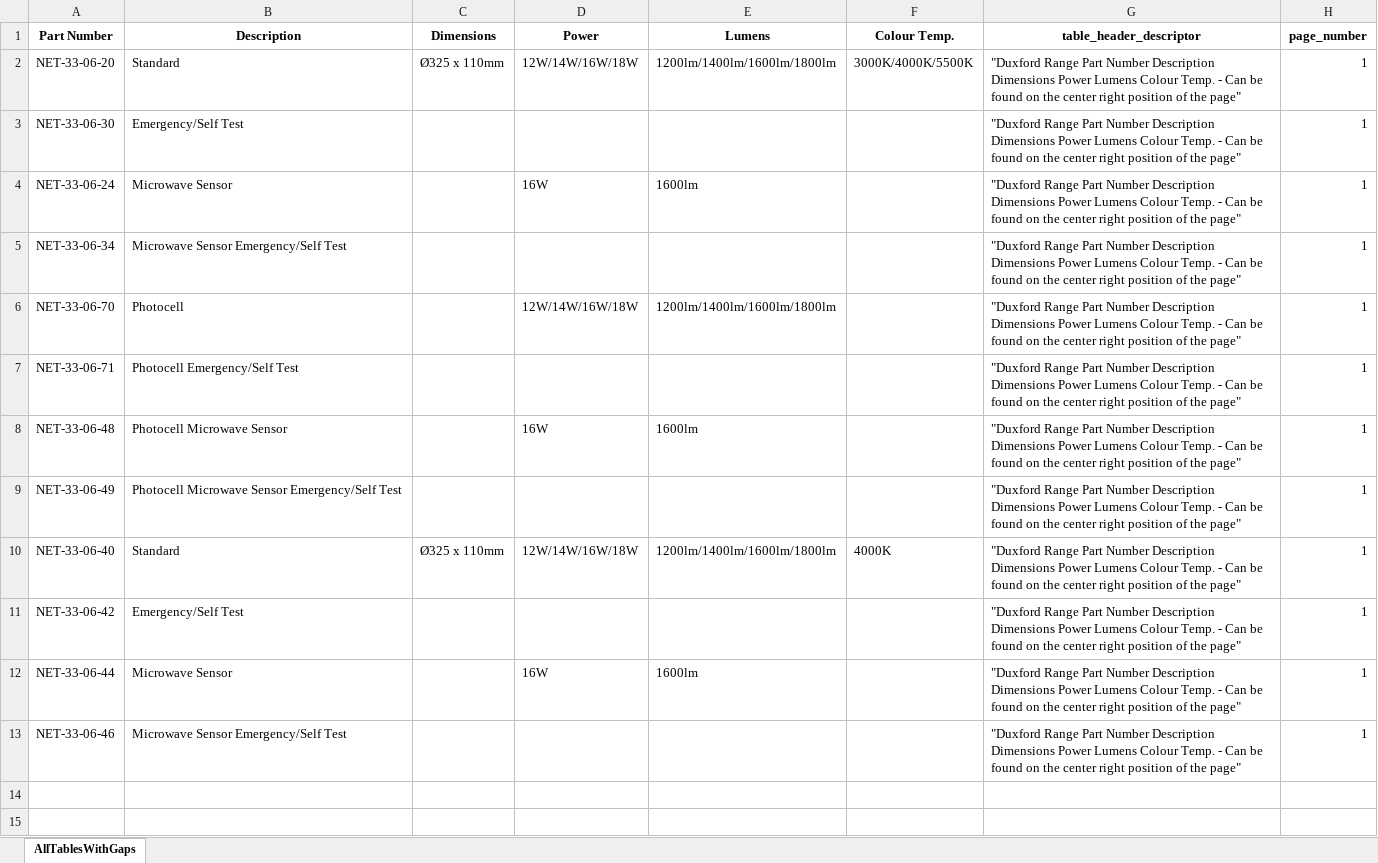
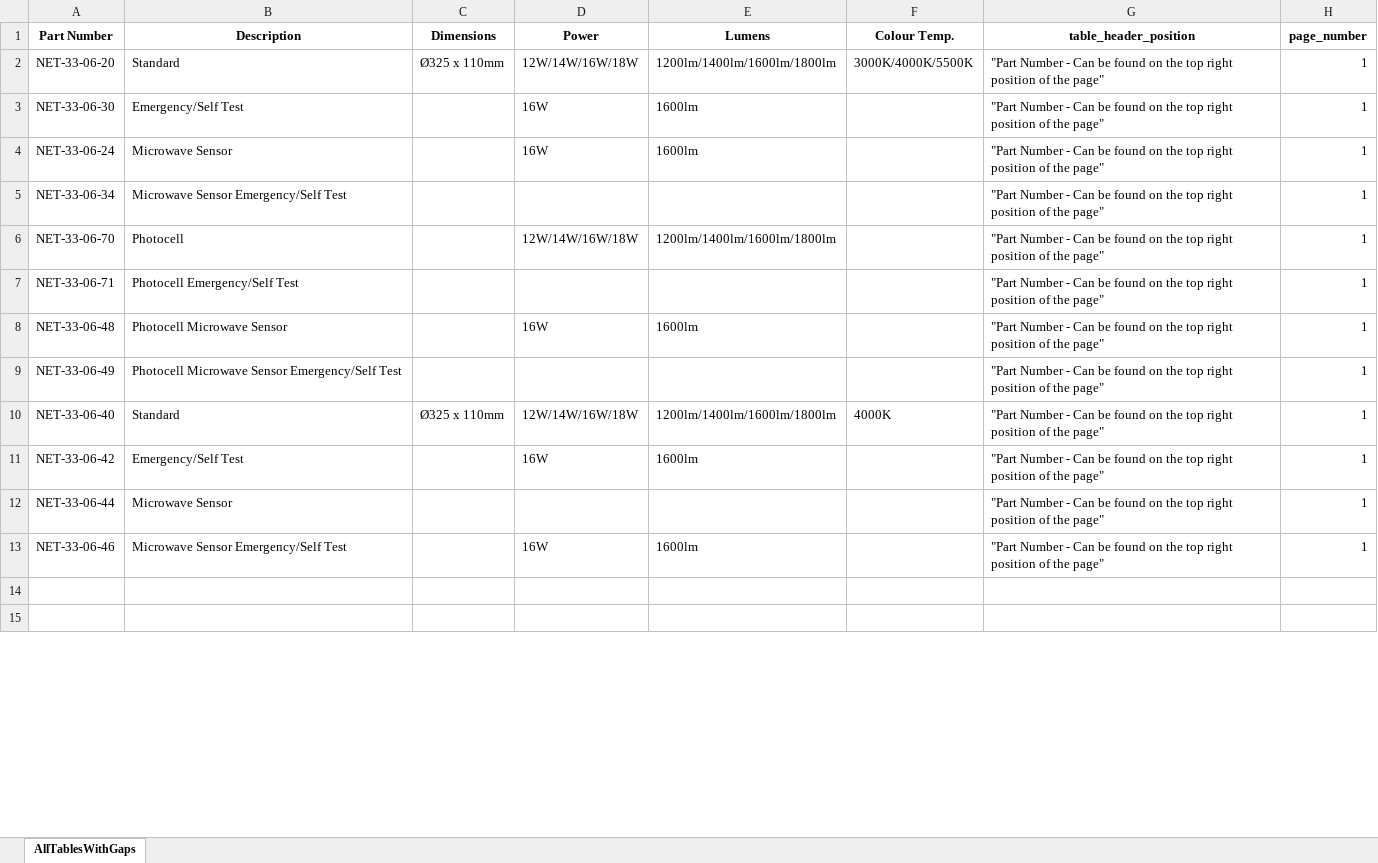
Before and after one commit to Derrick015/PDF_Table_Extractor_AI, an Excel workbook: files/output_file_one_sheet_split.xlsx, sheet AllTablesWithGaps, drawn as a sheet; only a part is shown; values as stored, in another font and other column widths than the file's, no borders; the diff covers the shown part only; the diff names each change by its address in the sheet, - before the commit and + after, or states it on an @@ line.

```diff
--- a/files/output_file_one_sheet_split.xlsx (sheet AllTablesWithGaps)
+++ b/files/output_file_one_sheet_split.xlsx (sheet AllTablesWithGaps)
-G1: table_header_descriptor
+G1: table_header_position
-G2:G13: "Duxford Range Part Number Description Dimensions Power Lumens Colour Temp. - Can be found on the center right position…
+G2:G13: "Part Number - Can be found on the top right position…
-D3: (empty)
+D3: 16W
-E3: (empty)
+E3: 1600lm
-D11: (empty)
+D11: 16W
-E11: (empty)
+E11: 1600lm
-D12: 16W
+D12: (empty)
-E12: 1600lm
+E12: (empty)
-D13: (empty)
+D13: 16W
-E13: (empty)
+E13: 1600lm
```
Also changed, not shown: 13 edited cells elsewhere in this sheet, files/output_file_split.xlsx, files/split_test_1_one_sheet_split.xlsx, 17 other files.
